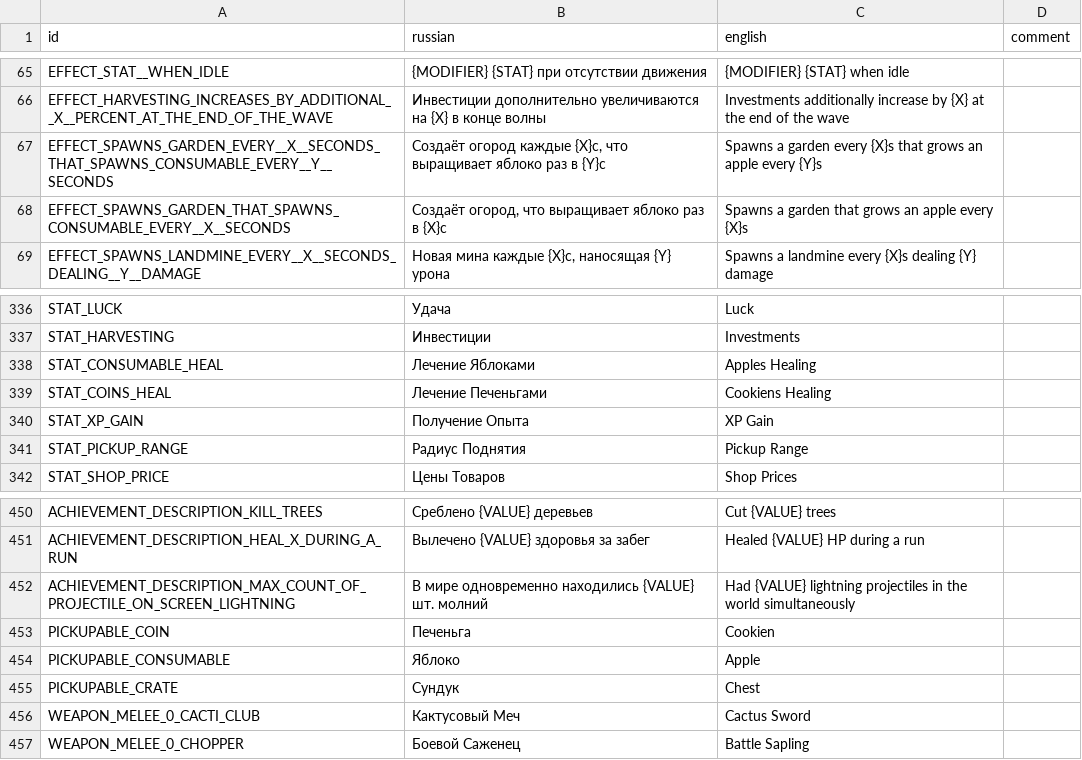
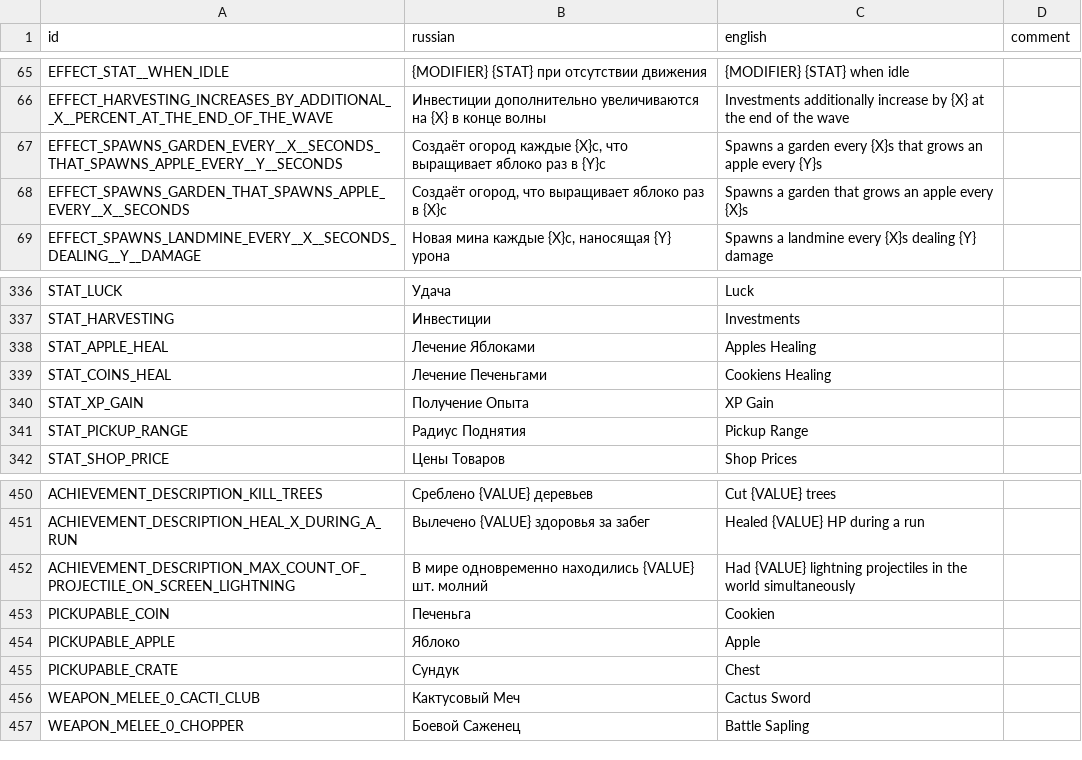
Before and after one commit to hulvdan/cookier, a CSV file: assets/localization.csv, drawn as a sheet; only a part is shown, gaps mark what is left out.

Commit message:
ref apple

```diff
--- a/assets/localization.csv
+++ b/assets/localization.csv
@@ -66,4 +66,4 @@ EFFECT_STAT__WHEN_IDLE;{MODIFIER} {STAT} при отсутствии движе
 EFFECT_HARVESTING_INCREASES_BY_ADDITIONAL__X__PERCENT_AT_THE_END_OF_THE_WAVE;Инвестиции дополнительно увеличиваются на {X} в конце волны;Investments additionally increase by {X} at the end of the wave;
-EFFECT_SPAWNS_GARDEN_EVERY__X__SECONDS_THAT_SPAWNS_CONSUMABLE_EVERY__Y__SECONDS;Создаёт огород каждые {X}с, что выращивает яблоко раз в {Y}с;Spawns a garden every {X}s that grows an apple every {Y}s;
-EFFECT_SPAWNS_GARDEN_THAT_SPAWNS_CONSUMABLE_EVERY__X__SECONDS;Создаёт огород, что выращивает яблоко раз в {X}с;Spawns a garden that grows an apple every {X}s;
+EFFECT_SPAWNS_GARDEN_EVERY__X__SECONDS_THAT_SPAWNS_APPLE_EVERY__Y__SECONDS;Создаёт огород каждые {X}с, что выращивает яблоко раз в {Y}с;Spawns a garden every {X}s that grows an apple every {Y}s;
+EFFECT_SPAWNS_GARDEN_THAT_SPAWNS_APPLE_EVERY__X__SECONDS;Создаёт огород, что выращивает яблоко раз в {X}с;Spawns a garden that grows an apple every {X}s;
 EFFECT_SPAWNS_LANDMINE_EVERY__X__SECONDS_DEALING__Y__DAMAGE;Новая мина каждые {X}с, наносящая {Y} урона;Spawns a landmine every {X}s dealing {Y} damage;
@@ -337,3 +337,3 @@ STAT_LUCK;Удача;Luck;
 STAT_HARVESTING;Инвестиции;Investments;
-STAT_CONSUMABLE_HEAL;Лечение Яблоками;Apples Healing;
+STAT_APPLE_HEAL;Лечение Яблоками;Apples Healing;
 STAT_COINS_HEAL;Лечение Печеньгами;Cookiens Healing;
@@ -453,3 +453,3 @@ ACHIEVEMENT_DESCRIPTION_MAX_COUNT_OF_PROJECTILE_ON_SCREEN_LIGHTNING;В мире
 PICKUPABLE_COIN;Печеньга;Cookien;
-PICKUPABLE_CONSUMABLE;Яблоко;Apple;
+PICKUPABLE_APPLE;Яблоко;Apple;
 PICKUPABLE_CRATE;Сундук;Chest;
```
Also changed, not shown: 7 other files.
